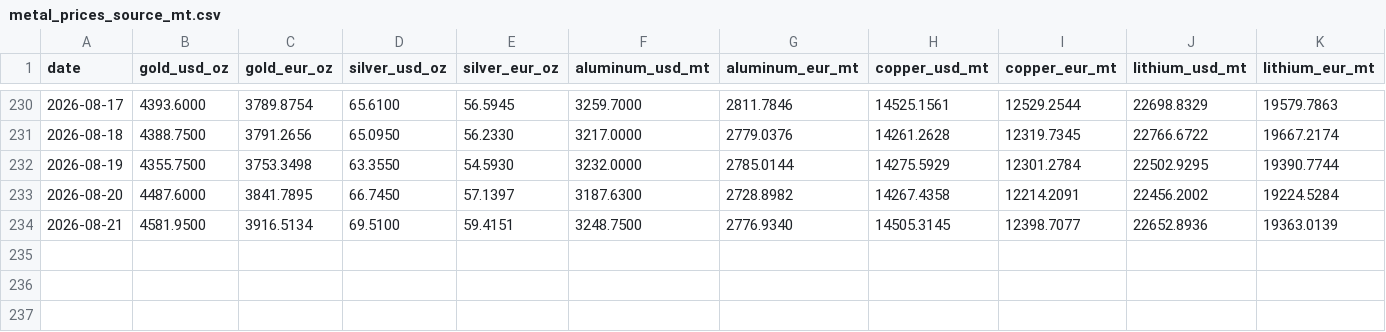
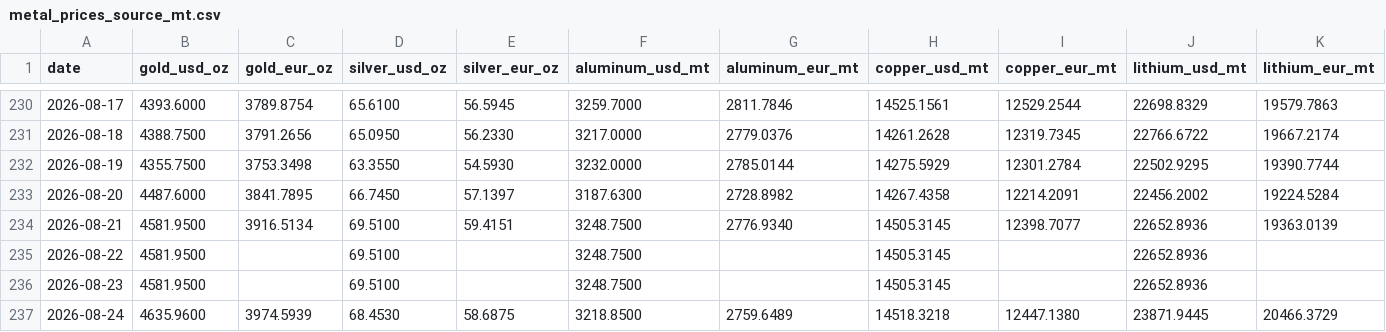
Before and after one commit to aojald/metalprice, a CSV file: metal_prices_source_mt.csv, drawn as a sheet; only a part is shown, gaps mark what is left out.

Commit message:
chore: refresh metals data

```diff
--- a/metal_prices_source_mt.csv
+++ b/metal_prices_source_mt.csv
@@ -234 +234,4 @@ date,gold_usd_oz,gold_eur_oz,silver_usd_oz,silver_eur_oz,aluminum_usd_mt,aluminu
 2026-08-21,4581.9500,3916.5134,69.5100,59.4151,3248.7500,2776.9340,14505.3145,12398.7077,22652.8936,19363.0139
+2026-08-22,4581.9500,,69.5100,,3248.7500,,14505.3145,,22652.8936,
+2026-08-23,4581.9500,,69.5100,,3248.7500,,14505.3145,,22652.8936,
+2026-08-24,4635.9600,3974.5939,68.4530,58.6875,3218.8500,2759.6489,14518.3218,12447.1380,23871.9445,20466.3729
```
Also changed, not shown: metal_prices_last_month_mt.csv, 1 other file.
